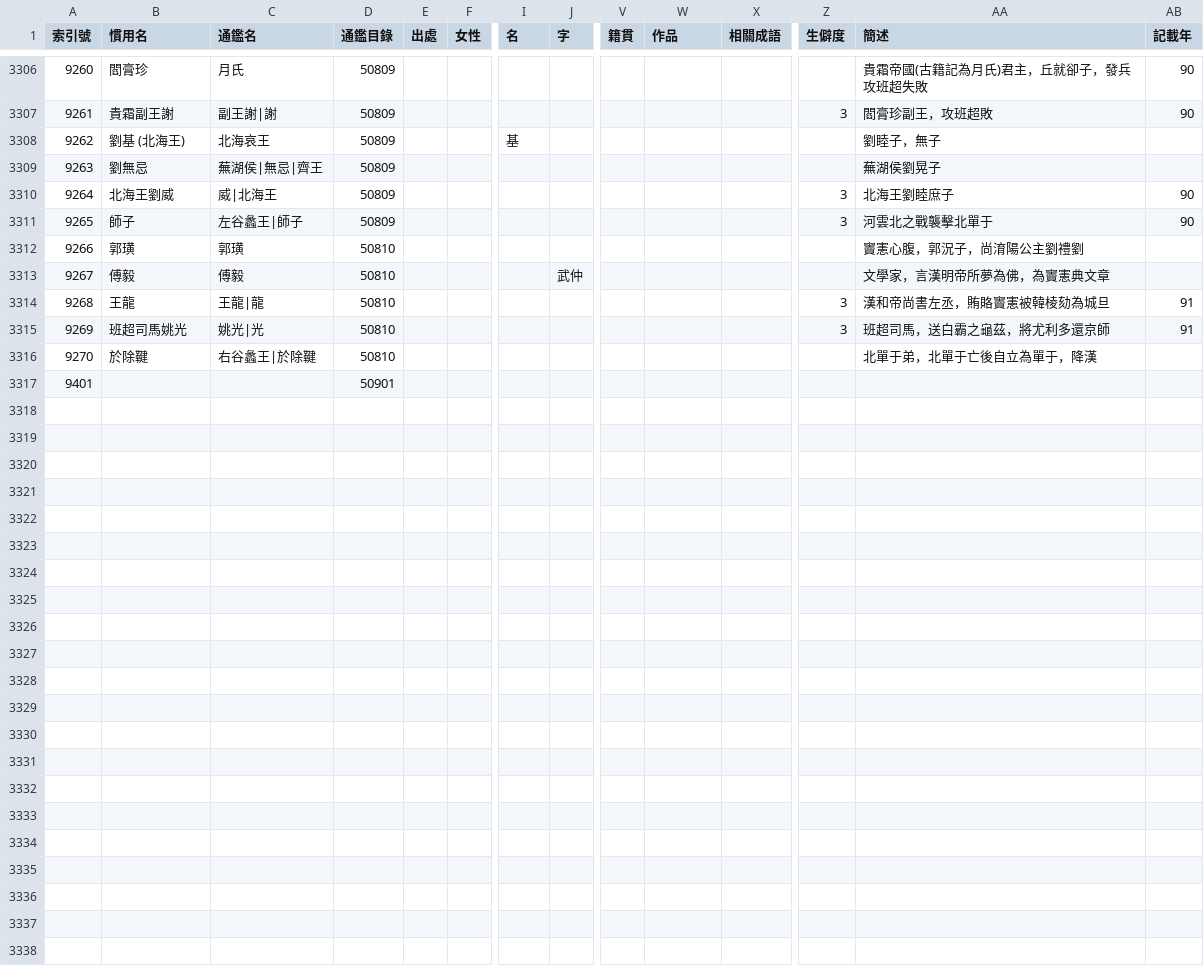
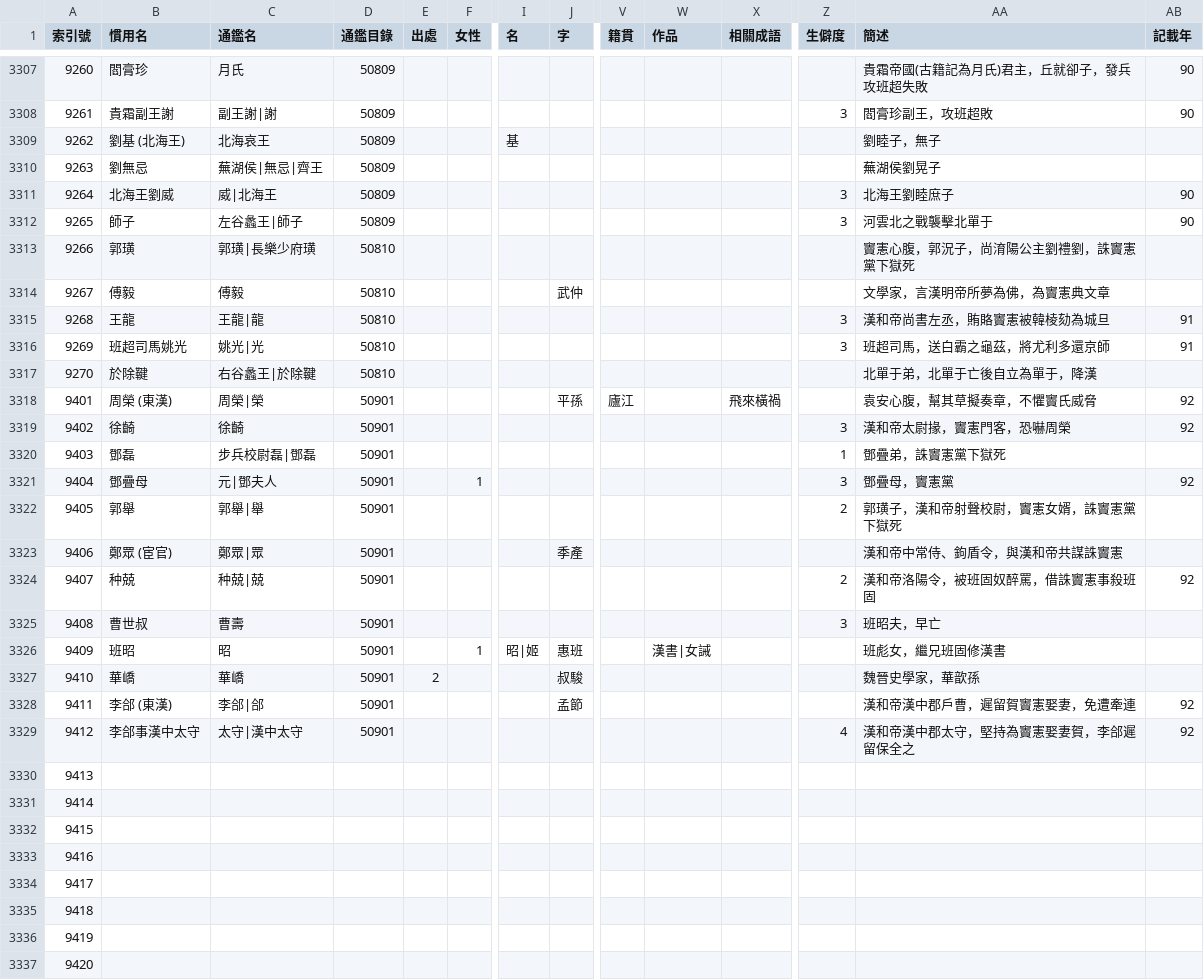
Before and after one commit to gintian/zizhitongjian, a CSV file: 1_主要數據/人物總表.csv, drawn as a sheet; only a part is shown, gaps mark what is left out; addresses are those after the commit; rows hold the shown columns only; the diff covers the shown part only; the diff names each change by its address in the sheet, - before the commit and + after, or states it on an @@ line.

```diff
--- a/1_主要數據/人物總表.csv
+++ b/1_主要數據/人物總表.csv
-C3313 (通鑑名): 郭璜
+C3313 (通鑑名): 郭璜|長樂少府璜
-AA3313 (簡述): 竇憲心腹，郭況子，尚淯陽公主劉禮劉
+AA3313 (簡述): 竇憲心腹，郭況子，尚淯陽公主劉禮劉，誅竇憲黨下獄死
+row 3318: 9401 | 周榮 (東漢) | 周榮|榮 | 50901 |  |  |  | 平孫 | 廬江 |  | 飛來橫禍 |  | 袁安心腹，幫其草擬奏章，不懼竇氏威脅 | 92
+row 3319: 9402 | 徐齮 | 徐齮 | 50901 |  |  |  |  |  |  |  | 3 | 漢和帝太尉掾，竇憲門客，恐嚇周榮 | 92
+row 3320: 9403 | 鄧磊 | 步兵校尉磊|鄧磊 | 50901 |  |  |  |  |  |  |  | 1 | 鄧疊弟，誅竇憲黨下獄死
+row 3321: 9404 | 鄧疊母 | 元|鄧夫人 | 50901 |  | 1 |  |  |  |  |  | 3 | 鄧疊母，竇憲黨 | 92
+row 3322: 9405 | 郭舉 | 郭舉|舉 | 50901 |  |  |  |  |  |  |  | 2 | 郭璜子，漢和帝射聲校尉，竇憲女婿，誅竇憲黨下獄死
+row 3323: 9406 | 鄭眾 (宦官) | 鄭眾|眾 | 50901 |  |  |  | 季產 |  |  |  |  | 漢和帝中常侍、鉤盾令，與漢和帝共謀誅竇憲
+row 3324: 9407 | 种兢 | 种兢|兢 | 50901 |  |  |  |  |  |  |  | 2 | 漢和帝洛陽令，被班固奴醉罵，借誅竇憲事殺班固 | 92
+row 3325: 9408 | 曹世叔 | 曹壽 | 50901 |  |  |  |  |  |  |  | 3 | 班昭夫，早亡
+row 3326: 9409 | 班昭 | 昭 | 50901 |  | 1 | 昭|姬 | 惠班 |  | 漢書|女誡 |  |  | 班彪女，繼兄班固修漢書
+row 3327: 9410 | 華嶠 | 華嶠 | 50901 | 2 |  |  | 叔駿 |  |  |  |  | 魏晉史學家，華歆孫
+row 3328: 9411 | 李郃 (東漢) | 李郃|郃 | 50901 |  |  |  | 孟節 |  |  |  |  | 漢和帝漢中郡戶曹，遲留賀竇憲娶妻，免遭牽連 | 92
+row 3329: 9412 | 李郃事漢中太守 | 太守|漢中太守 | 50901 |  |  |  |  |  |  |  | 4 | 漢和帝漢中郡太守，堅持為竇憲娶妻賀，李郃遲留保全之 | 92
@@ column A (索引號) renumbered in row 3330 @@
-D3330 (通鑑目錄): 50901
+D3330 (通鑑目錄): (empty)
+row 3331: 9414
+row 3332: 9415
+row 3333: 9416
+row 3334: 9417
+row 3335: 9418
+row 3336: 9419
+row 3337: 9420
```
Also changed, not shown: 1 added row and 17 edited cells elsewhere in this file, 1_主要數據/政權年代表/漢.csv, 1_主要數據/通鑑目錄.csv, 3 other files.
